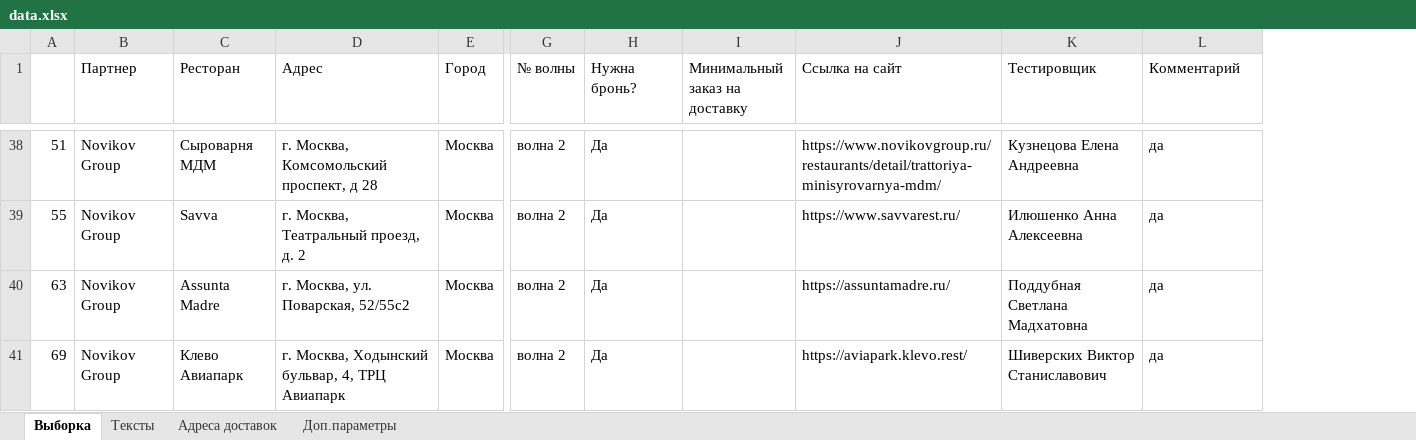
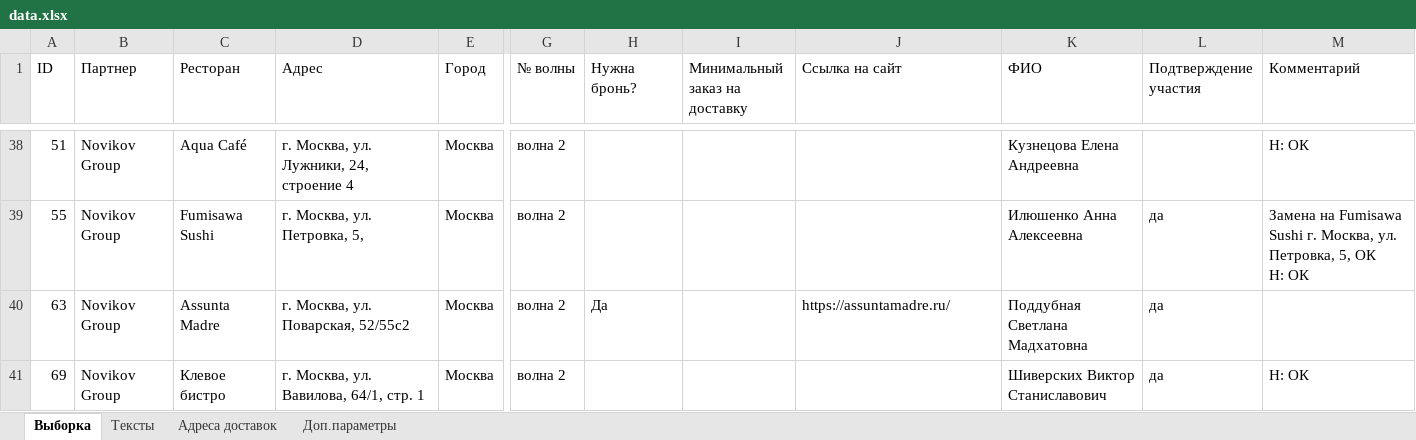
Before and after one commit to crowdtesting-ru/MS051125, an Excel workbook: data.xlsx, sheet Выборка, drawn as a sheet; only a part is shown, gaps mark what is left out; values as stored, in another font and other column widths than the file's, no cell formats; charts and pictures and conditional formats not drawn; ↵ is a line break in a cell; the diff covers the shown part only; the diff names each change by its address in the sheet, - before the commit and + after, or states it on an @@ line.

```diff
--- a/data.xlsx (sheet Выборка)
+++ b/data.xlsx (sheet Выборка)
+column M (Комментарий), rows 38-41: Н: ОК | Замена на Fumisawa Sushi г. Москва, ул. Петровка, 5, ОК ↵ Н: ОК |  | Н: ОК
-A1: (empty)
+A1: ID
-K1: Тестировщик
+K1: ФИО
-L1: Комментарий
+L1: Подтверждение участия
-C38 (Ресторан): Сыроварня МДМ
+C38 (Ресторан): Aqua Café
-D38 (Адрес): г. Москва, Комсомольский проспект, д 28
+D38 (Адрес): г. Москва, ул. Лужники, 24, строение 4
-H38:H39 (Нужна бронь?): Да
+H38:H39 (Нужна бронь?): (empty)
-J38 (Ссылка на сайт): https://www.novikovgroup.ru/restaurants/detail/trattoriya-minisyrovarnya-mdm/
+J38 (Ссылка на сайт): (empty)
-L38 (Подтверждение участия): да
+L38 (Подтверждение участия): (empty)
-C39 (Ресторан): Savva
+C39 (Ресторан): Fumisawa Sushi
-D39 (Адрес): г. Москва, Театральный проезд, д. 2
+D39 (Адрес): г. Москва, ул. Петровка, 5,
-J39 (Ссылка на сайт): https://www.savvarest.ru/
+J39 (Ссылка на сайт): (empty)
-C41 (Ресторан): Клево Авиапарк
+C41 (Ресторан): Клевое бистро
-D41 (Адрес): г. Москва, Ходынский бульвар, 4, ТРЦ Авиапарк
+D41 (Адрес): г. Москва, ул. Вавилова, 64/1, стр. 1
-H41 (Нужна бронь?): Да
+H41 (Нужна бронь?): (empty)
-J41 (Ссылка на сайт): https://aviapark.klevo.rest/
+J41 (Ссылка на сайт): (empty)
```
Also changed, not shown: 82 edited cells elsewhere in this sheet, cell formats, formulas that keep their value.
